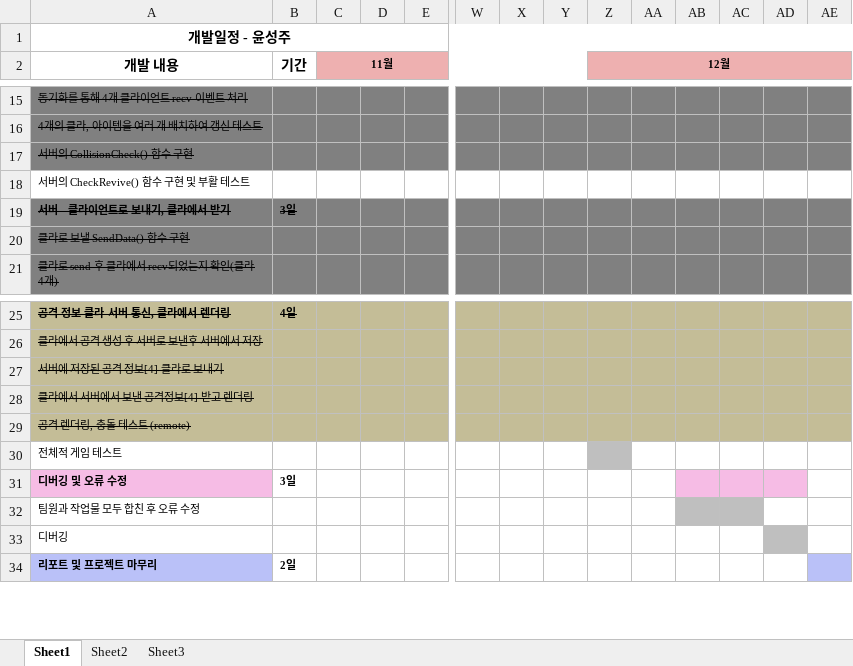
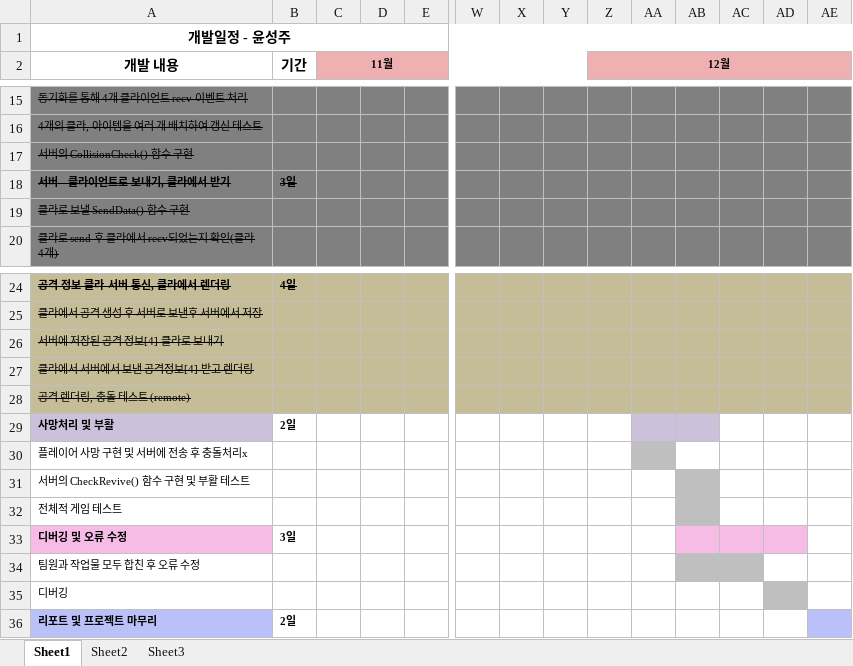
Before and after one commit to sungzzuu/2021NGP_VTM, an Excel workbook: 일정표_윤성주.xlsx, sheet Sheet1, drawn as a sheet; only a part is shown, gaps mark what is left out; values as stored, in another font and other column widths than the file's, no borders; addresses are those after the commit; rows hold the shown columns only; the diff names each change by its address in the sheet, - before the commit and + after, or states it on an @@ line.

Commit message:
일정표에 사망및 부활 추가 업데이트

```diff
--- a/일정표_윤성주.xlsx (sheet Sheet1)
+++ b/일정표_윤성주.xlsx (sheet Sheet1)
+row 29: 사망처리 및 부활 | 2일
+row 30: 플레이어 사망 구현 및 서버에 전송 후 충돌처리x
@@ row 18 moved to row 31: 서버의 CheckRevive() 함수 구현 및 부활 테스트 @@
-Z32 fill: #BFBFBF
+Z32 fill: none
-AB32 fill: none
+AB32 fill: #BFBFBF
```
